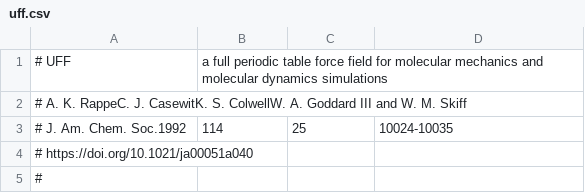
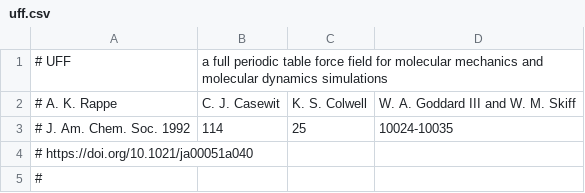
Before and after one commit to nlesc-nano/nano-CAT, a CSV file: nanoCAT/data/uff.csv, drawn as a sheet; only a part is shown.

```diff
--- a/nanoCAT/data/uff.csv
+++ b/nanoCAT/data/uff.csv
@@ -1,4 +1,4 @@
 # UFF, a full periodic table force field for molecular mechanics and molecular dynamics simulations
-# A. K. RappeC. J. CasewitK. S. ColwellW. A. Goddard III and W. M. Skiff
-# J. Am. Chem. Soc.1992, 114, 25, 10024-10035
+# A. K. Rappe, C. J. Casewit, K. S. Colwell, W. A. Goddard III and W. M. Skiff
+# J. Am. Chem. Soc. 1992, 114, 25, 10024-10035
 # https://doi.org/10.1021/ja00051a040
```
Also changed, not shown: 5 other files.
